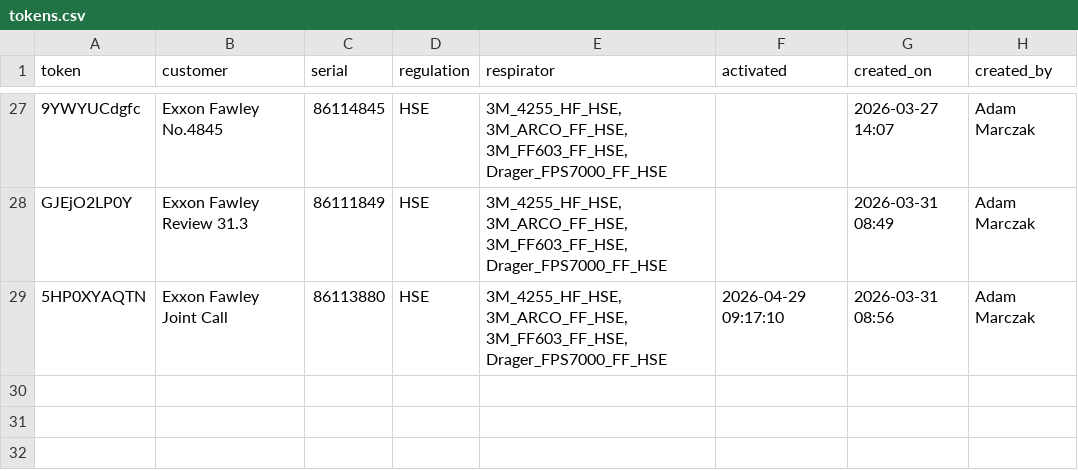
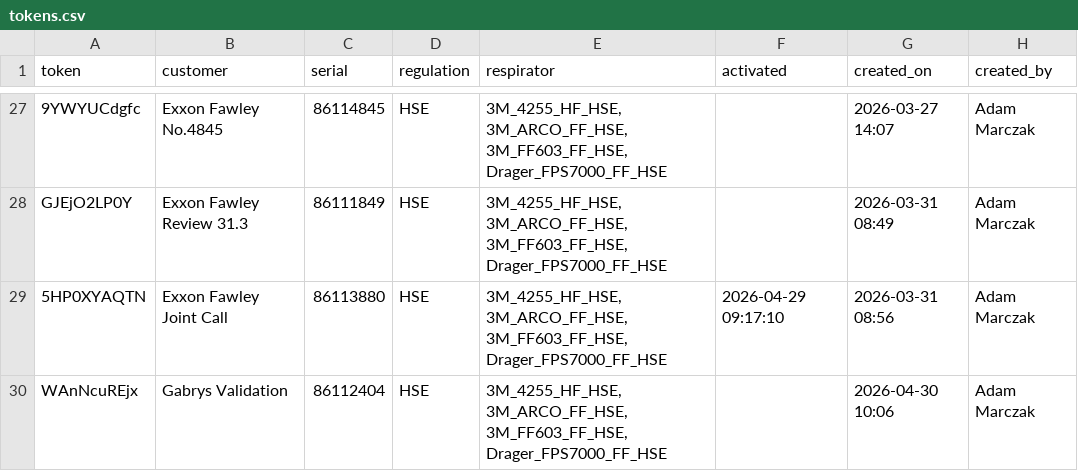
Before and after one commit to maciejnation/VirtualOperator, a CSV file: tokens.csv, drawn as a sheet; only a part is shown, gaps mark what is left out; the diff names each change by its address in the sheet, - before the commit and + after, or states it on an @@ line.

Commit message:
Add token for Gabrys Validation

```diff
--- a/tokens.csv
+++ b/tokens.csv
+row 30: WAnNcuREjx | Gabrys Validation | 86112404 | HSE | 3M_4255_HF_HSE, 3M_ARCO_FF_HSE, 3M_FF603_FF_HSE, Drager_FPS7000_FF_HSE |  | 2026-04-30 10:06 | Adam Marczak
```
